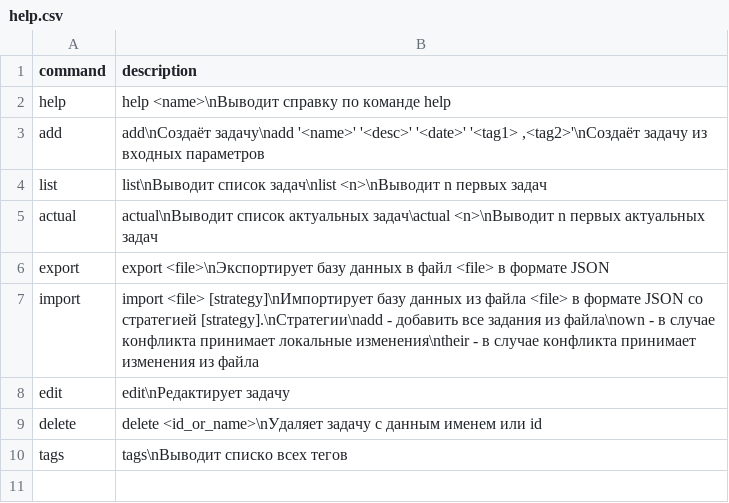
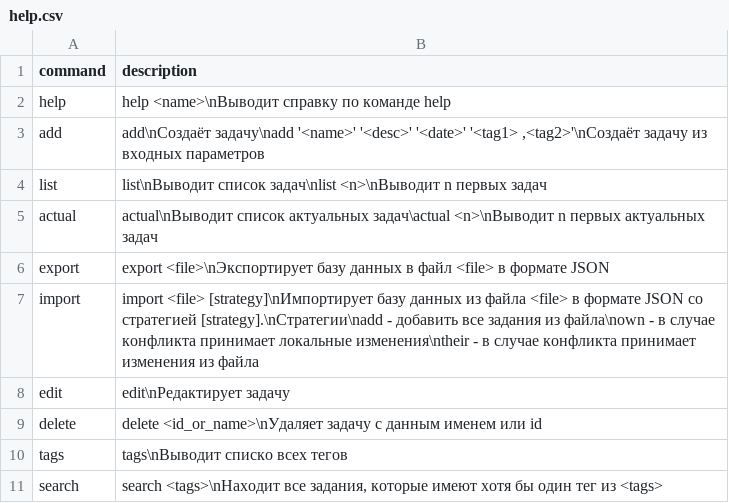
Before and after one commit to mazuninky/st-lab2, a CSV file: app/src/main/resources/help.csv, drawn as a sheet; the diff names each change by its address in the sheet, - before the commit and + after, or states it on an @@ line.

Commit message:
Add search program

```diff
--- a/app/src/main/resources/help.csv
+++ b/app/src/main/resources/help.csv
+row 11: search | search <tags>\nНаходит все задания, которые имеют хотя бы один тег из <tags>
```
Also changed, not shown: 8 other files.
